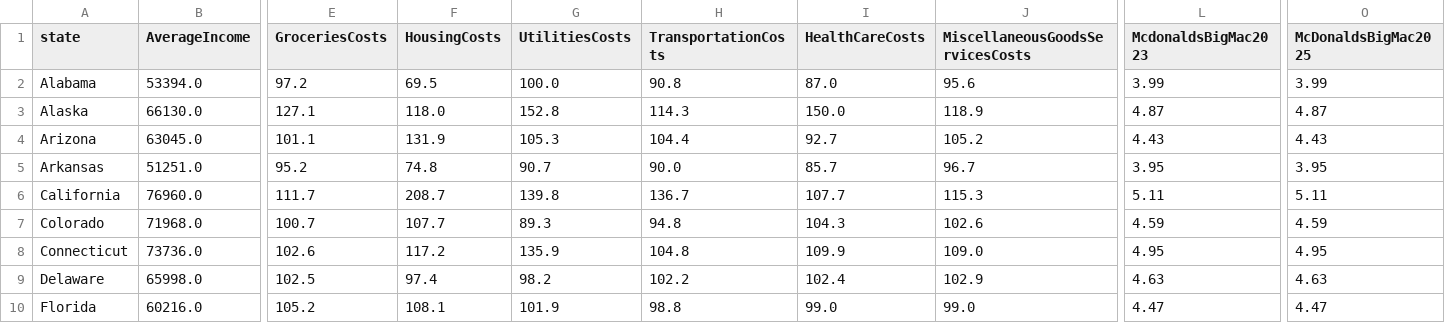
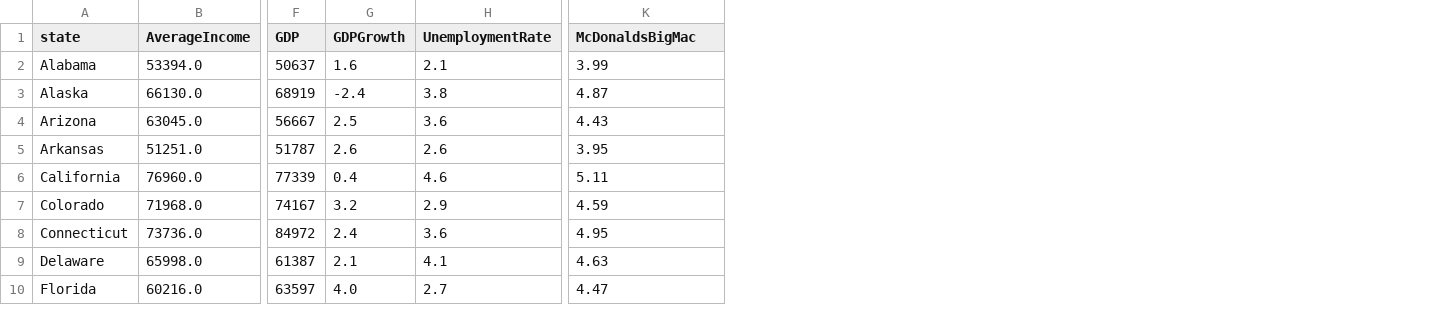
Before and after one commit to gbean4/Post_2, a CSV file: fast_food_analysis.csv, drawn as a sheet; only a part is shown, gaps mark what is left out; removed rows and columns are numbered as before the commit, all else as after; the diff names each change by its address in the sheet, - before the commit and + after, or states it on an @@ line.

Commit message:
add new csv and combine with dataset

```diff
--- a/fast_food_analysis.csv
+++ b/fast_food_analysis.csv
-column E (GroceriesCosts), rows 2-10: 97.2 | 127.1 | 101.1 | 95.2 | 111.7 | 100.7 | 102.6 | 102.5 | 105.2
-column F (HousingCosts), rows 2-10: 69.5 | 118.0 | 131.9 | 74.8 | 208.7 | 107.7 | 117.2 | 97.4 | 108.1
-column G (UtilitiesCosts), rows 2-10: 100.0 | 152.8 | 105.3 | 90.7 | 139.8 | 89.3 | 135.9 | 98.2 | 101.9
-column H (TransportationCosts), rows 2-10: 90.8 | 114.3 | 104.4 | 90.0 | 136.7 | 94.8 | 104.8 | 102.2 | 98.8
-column I (HealthCareCosts), rows 2-10: 87.0 | 150.0 | 92.7 | 85.7 | 107.7 | 104.3 | 109.9 | 102.4 | 99.0
-column J (MiscellaneousGoodsServicesCosts), rows 2-10: 95.6 | 118.9 | 105.2 | 96.7 | 115.3 | 102.6 | 109.0 | 102.9 | 99.0
-column L (McdonaldsBigMac2023), rows 2-10: 3.99 | 4.87 | 4.43 | 3.95 | 5.11 | 4.59 | 4.95 | 4.63 | 4.47
+column F (GDP), rows 2-10: 50637 | 68919 | 56667 | 51787 | 77339 | 74167 | 84972 | 61387 | 63597
+column G (GDPGrowth), rows 2-10: 1.6 | -2.4 | 2.5 | 2.6 | 0.4 | 3.2 | 2.4 | 2.1 | 4.0
+column H (UnemploymentRate), rows 2-10: 2.1 | 3.8 | 3.6 | 2.6 | 4.6 | 2.9 | 3.6 | 4.1 | 2.7
-K1: McDonaldsBigMac2025
+K1: McDonaldsBigMac
```
Also changed, not shown: 2 other files.
